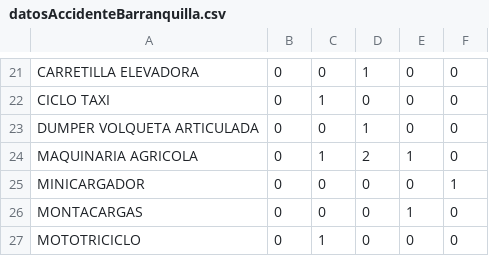
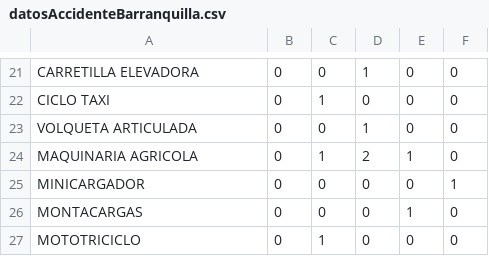
Before and after one commit to remedrano/visualanalytic, a CSV file: datosAccidenteBarranquilla.csv, drawn as a sheet; only a part is shown, gaps mark what is left out.

Commit message:
Cambio nombre

```diff
--- a/datosAccidenteBarranquilla.csv
+++ b/datosAccidenteBarranquilla.csv
@@ -22,3 +22,3 @@ CARRETILLA ELEVADORA,0,0,1,0,0
 CICLO TAXI,0,1,0,0,0
-DUMPER VOLQUETA ARTICULADA,0,0,1,0,0
+VOLQUETA ARTICULADA,0,0,1,0,0
 MAQUINARIA AGRICOLA,0,1,2,1,0
```
